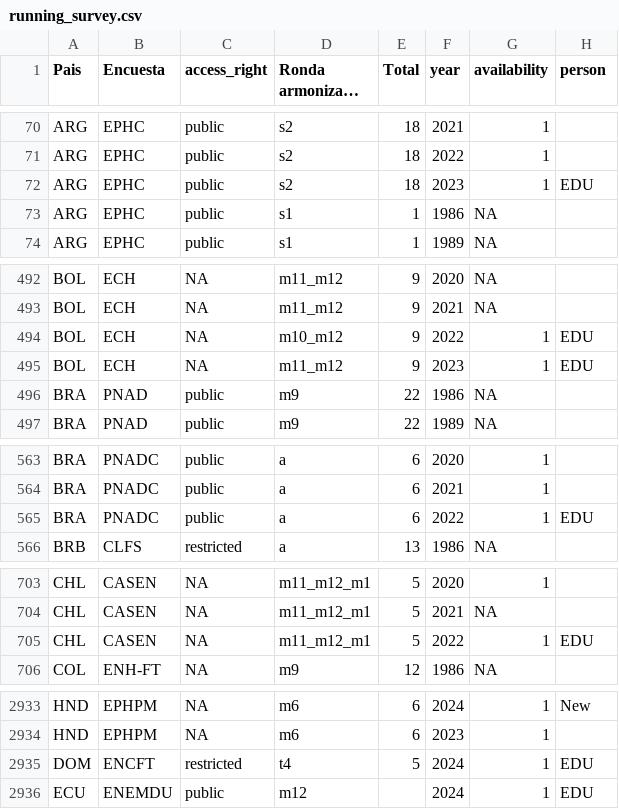
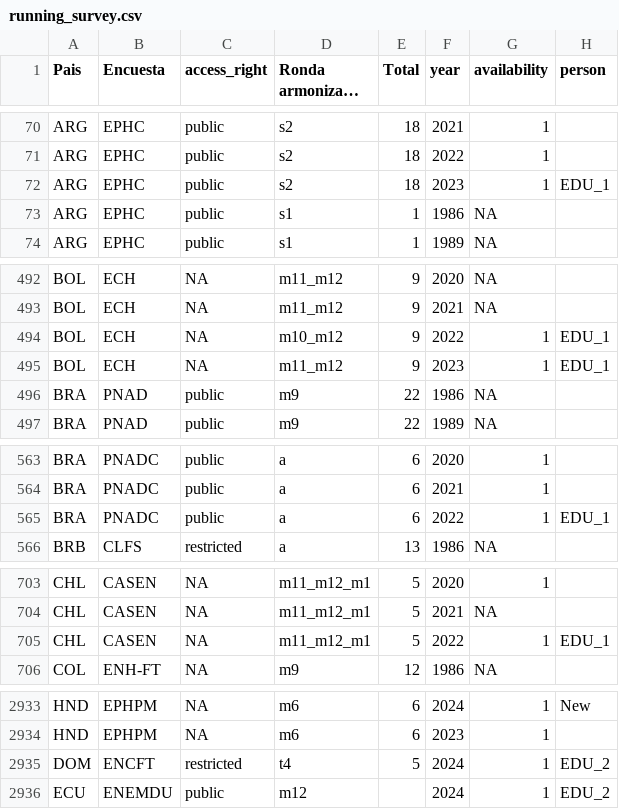
Before and after one commit to BID-DATA/calculo_indicators_R, a CSV file: Inputs/running_survey.csv, drawn as a sheet; only a part is shown, gaps mark what is left out; long unchanged cells end in …; the diff covers the shown part only.

Commit message:
Update running_survey.csv

```diff
--- a/Inputs/running_survey.csv
+++ b/Inputs/running_survey.csv
@@ -71,3 +71,3 @@ ARG,EPHC,public,s2,18,2021,1,
 ARG,EPHC,public,s2,18,2022,1,
-ARG,EPHC,public,s2,18,2023,1,EDU
+ARG,EPHC,public,s2,18,2023,1,EDU_1
 ARG,EPHC,public,s1,1,1986,NA,
@@ -493,4 +493,4 @@ BOL,ECH,NA,m11_m12,9,2020,NA,
 BOL,ECH,NA,m11_m12,9,2021,NA,
-BOL,ECH,NA,m10_m12,9,2022,1,EDU
-BOL,ECH,NA,m11_m12,9,2023,1,EDU
+BOL,ECH,NA,m10_m12,9,2022,1,EDU_1
+BOL,ECH,NA,m11_m12,9,2023,1,EDU_1
 BRA,PNAD,public,m9,22,1986,NA,
@@ -564,3 +564,3 @@ BRA,PNADC,public,a,6,2020,1,
 BRA,PNADC,public,a,6,2021,1,
-BRA,PNADC,public,a,6,2022,1,EDU
+BRA,PNADC,public,a,6,2022,1,EDU_1
 BRB,CLFS,restricted,a,13,1986,NA,
@@ -704,3 +704,3 @@ CHL,CASEN,NA,m11_m12_m1,5,2020,1,
 CHL,CASEN,NA,m11_m12_m1,5,2021,NA,
-CHL,CASEN,NA,m11_m12_m1,5,2022,1,EDU
+CHL,CASEN,NA,m11_m12_m1,5,2022,1,EDU_1
 COL,ENH-FT,NA,m9,12,1986,NA,
@@ -2934,3 +2934,3 @@ HND,EPHPM,NA,m6,6,2024,1,New
 HND,EPHPM,NA,m6,6,2023,1,
-DOM,ENCFT,restricted,t4,5,2024,1,EDU
-ECU,ENEMDU,public,m12,,2024,1,EDU
+DOM,ENCFT,restricted,t4,5,2024,1,EDU_2
+ECU,ENEMDU,public,m12,,2024,1,EDU_2
```
Also changed, not shown: 15 edited cells elsewhere in this file.
